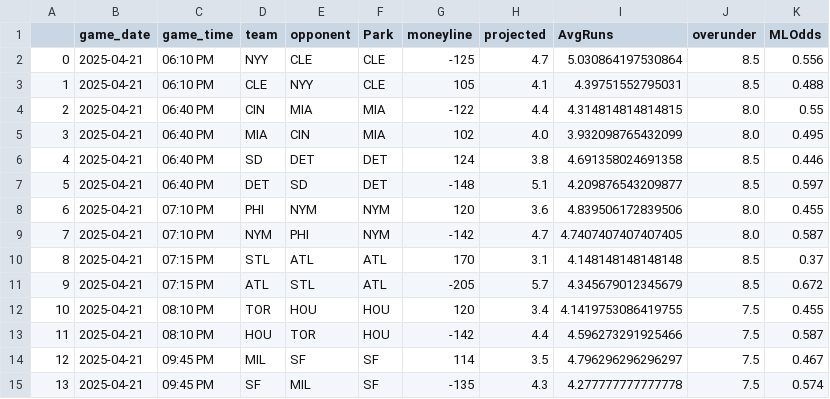
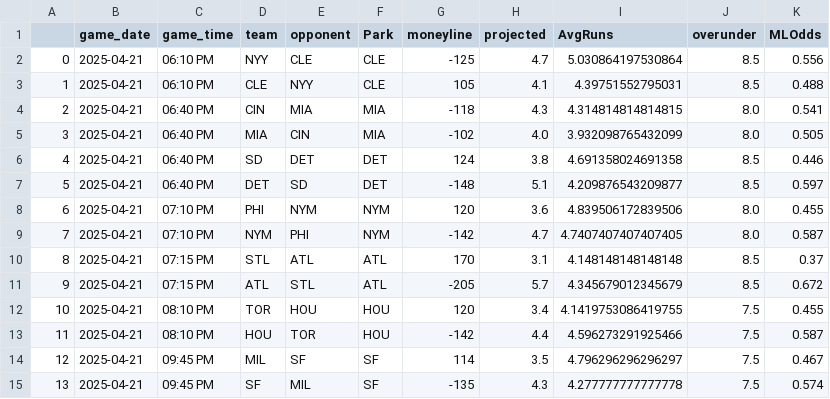
Before and after one commit to JonPGH/slateProj, a CSV file: Data/gameinfo.csv, drawn as a sheet.

```diff
--- a/Data/gameinfo.csv
+++ b/Data/gameinfo.csv
@@ -3,4 +3,4 @@
 1,2025-04-21,06:10 PM,CLE,NYY,CLE,105,4.1,4.39751552795031,8.5,0.488
-2,2025-04-21,06:40 PM,CIN,MIA,MIA,-122,4.4,4.314814814814815,8.0,0.55
-3,2025-04-21,06:40 PM,MIA,CIN,MIA,102,4.0,3.932098765432099,8.0,0.495
+2,2025-04-21,06:40 PM,CIN,MIA,MIA,-118,4.3,4.314814814814815,8.0,0.541
+3,2025-04-21,06:40 PM,MIA,CIN,MIA,-102,4.0,3.932098765432099,8.0,0.505
 4,2025-04-21,06:40 PM,SD,DET,DET,124,3.8,4.691358024691358,8.5,0.446
```
Also changed, not shown: Data/Tableau_DailyHitterProj.csv, Data/Tableau_DailyPitcherProj.csv, 2 other files.
